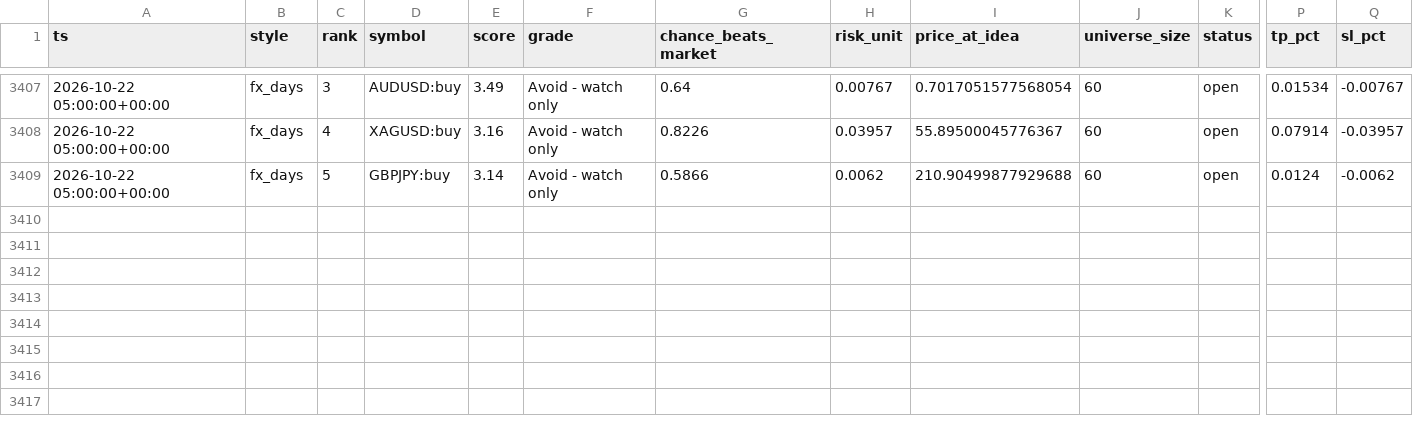
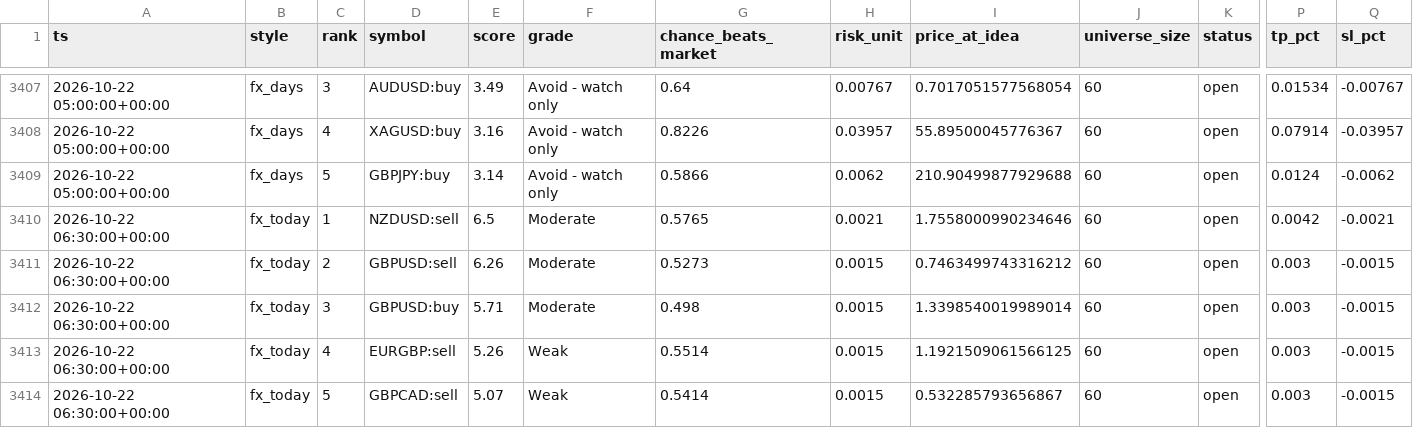
Before and after one commit to ljmacdonald/mempool-omega, a CSV file: state/fx/history.csv, drawn as a sheet; only a part is shown, gaps mark what is left out; rows hold the shown columns only; the diff names each change by its address in the sheet, - before the commit and + after, or states it on an @@ line.

```diff
--- a/state/fx/history.csv
+++ b/state/fx/history.csv
+row 3410: 2026-10-22 06:30:00+00:00 | fx_today | 1 | NZDUSD:sell | 6.5 | Moderate | 0.5765 | 0.0021 | 1.7558000990234646 | 60 | open | 0.0042 | -0.0021
+row 3411: 2026-10-22 06:30:00+00:00 | fx_today | 2 | GBPUSD:sell | 6.26 | Moderate | 0.5273 | 0.0015 | 0.7463499743316212 | 60 | open | 0.003 | -0.0015
+row 3412: 2026-10-22 06:30:00+00:00 | fx_today | 3 | GBPUSD:buy | 5.71 | Moderate | 0.498 | 0.0015 | 1.3398540019989014 | 60 | open | 0.003 | -0.0015
+row 3413: 2026-10-22 06:30:00+00:00 | fx_today | 4 | EURGBP:sell | 5.26 | Weak | 0.5514 | 0.0015 | 1.1921509061566125 | 60 | open | 0.003 | -0.0015
+row 3414: 2026-10-22 06:30:00+00:00 | fx_today | 5 | GBPCAD:sell | 5.07 | Weak | 0.5414 | 0.0015 | 0.532285793656867 | 60 | open | 0.003 | -0.0015
```
Also changed, not shown: 2 other files.
